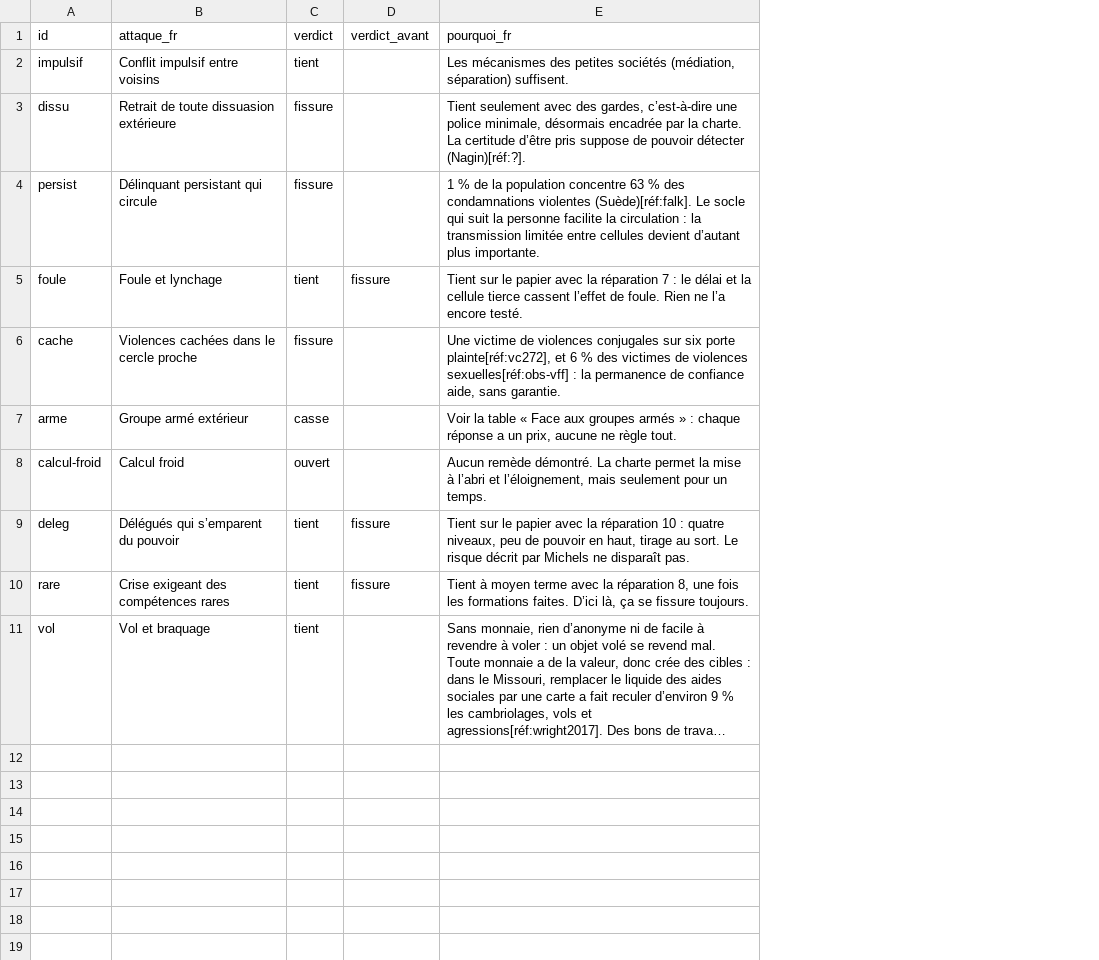
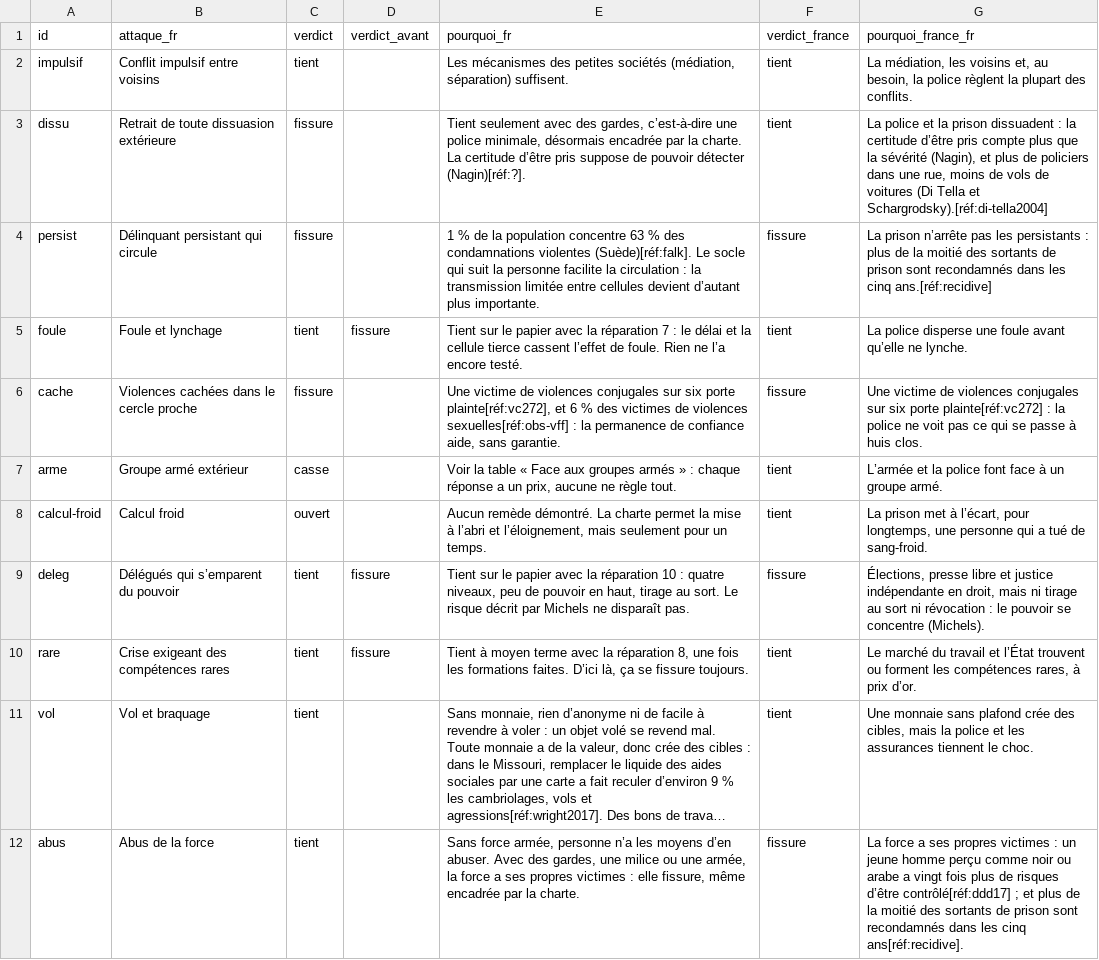
Before and after one commit to labo-de-la-bande/labo-de-la-bande.github.io, a CSV file: data/stress.csv, drawn as a sheet; long unchanged cells end in …; the diff names each change by its address in the sheet, - before the commit and + after, or states it on an @@ line.

```diff
--- a/data/stress.csv
+++ b/data/stress.csv
+column F (verdict_france), rows 2-11: tient | tient | fissure | tient | fissure | tient | tient | fissure | tient | tient
+column G (pourquoi_france_fr), rows 2-11: La médiation, les voisins et, au besoin, la police règlent la plupart des conflits. | La police et la prison dissuadent : la certitude d’être pris compte plus que la sévérité (Nagin), et plus de policiers dans une rue, moins de vols de voitures (Di Tella et Schargrodsky).[réf:di-tella2004] | La prison n’arrête pas les persistants : plus de la moitié des sortants de prison sont recondamnés dans les cinq ans.[réf:recidive] | La police disperse une foule avant qu’elle ne lynche. | Une victime de violences conjugales sur six porte plainte[réf:vc272] : la police ne voit pas ce qui se passe à huis clos. | L’armée et la police font face à un groupe armé. | La prison met à l’écart, pour longtemps, une personne qui a tué de sang-froid. | Élections, presse libre et justice indépendante en droit, mais ni tirage au sort ni révocation : le pouvoir se concentre (Michels). | Le marché du travail et l’État trouvent ou forment les compétences rares, à prix d’or. | Une monnaie sans plafond crée des cibles, mais la police et les assurances tiennent le choc.
+row 12: abus | Abus de la force | tient |  | Sans force armée, personne n’a les moyens d’en abuser. Avec des gardes, une milice ou une armée, la force a ses propres victimes : elle fissure, même encadrée par la charte. | fissure | La force a ses propres victimes : un jeune homme perçu comme noir ou arabe a vingt fois plus de risques d’être contrôlé[réf:ddd17] ; et plus de la moitié des sortants de prison sont recondamnés dans les cinq ans[réf:recidive].
```
Also changed, not shown: data/jauges.csv, data/pays/fr/jauges.csv, 10 other files.
